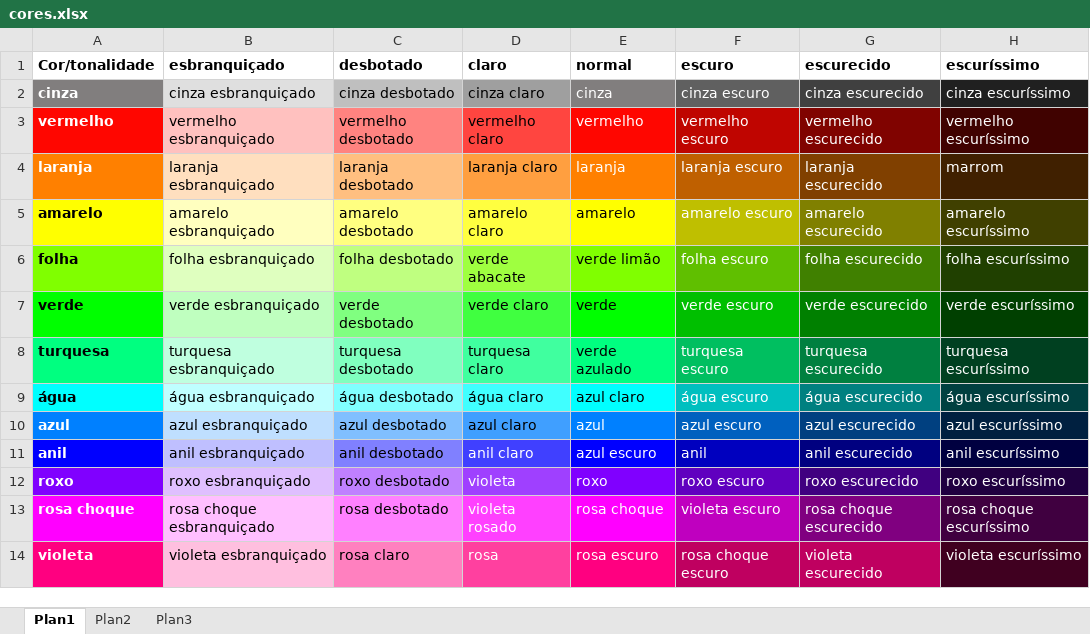
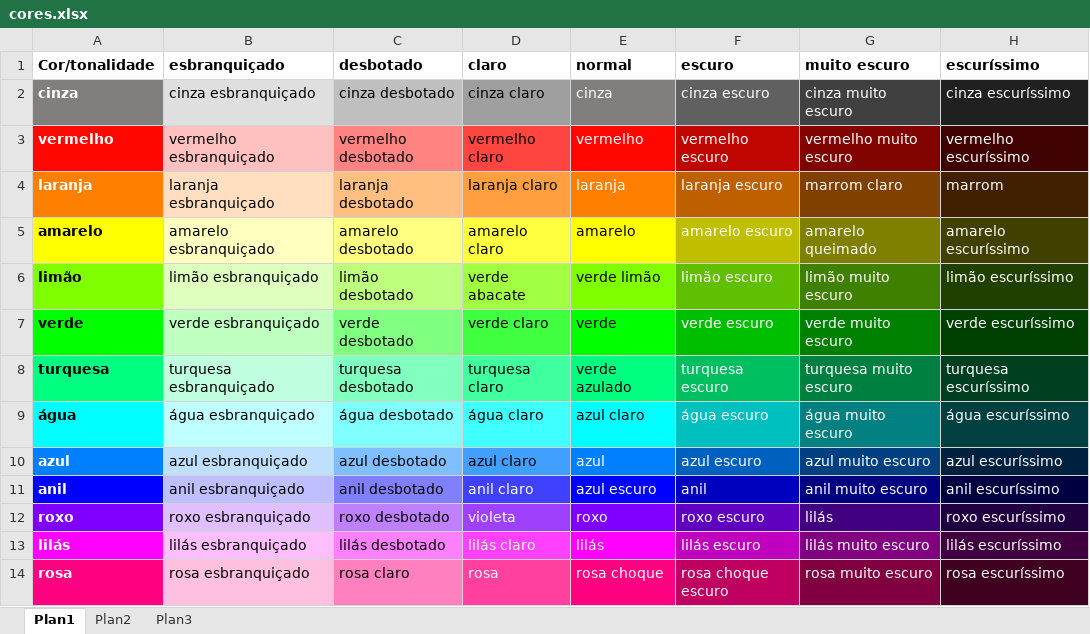
Before and after one commit to elenderg/PAL-1000, an Excel workbook: cal-4700-portugues/spal/cores.xlsx, sheet Plan1, drawn as a sheet; values as stored, in another font and other column widths than the file's, no borders; removed rows and columns are numbered as before the commit, all else as after; the diff names each change by its address in the sheet, - before the commit and + after, or states it on an @@ line.

Commit message:
Update cores.xlsx

```diff
--- a/cal-4700-portugues/spal/cores.xlsx (sheet Plan1)
+++ b/cal-4700-portugues/spal/cores.xlsx (sheet Plan1)
-G1: escurecido
+G1: muito escuro
-G2 (muito escuro): cinza escurecido
+G2 (muito escuro): cinza muito escuro
-G3 (muito escuro): vermelho escurecido
+G3 (muito escuro): vermelho muito escuro
-G4 (muito escuro): laranja escurecido
+G4 (muito escuro): marrom claro
-G5 (muito escuro): amarelo escurecido
+G5 (muito escuro): amarelo queimado
-A6 (Cor/tonalidade): folha
+A6 (Cor/tonalidade): limão
-B6 (esbranquiçado): folha esbranquiçado
+B6 (esbranquiçado): limão esbranquiçado
-C6 (desbotado): folha desbotado
+C6 (desbotado): limão desbotado
-F6 (escuro): folha escuro
+F6 (escuro): limão escuro
-G6 (muito escuro): folha escurecido
+G6 (muito escuro): limão muito escuro
-H6 (escuríssimo): folha escuríssimo
+H6 (escuríssimo): limão escuríssimo
-G7 (muito escuro): verde escurecido
+G7 (muito escuro): verde muito escuro
-G8 (muito escuro): turquesa escurecido
+G8 (muito escuro): turquesa muito escuro
-G9 (muito escuro): água escurecido
+G9 (muito escuro): água muito escuro
-G10 (muito escuro): azul escurecido
+G10 (muito escuro): azul muito escuro
-G11 (muito escuro): anil escurecido
+G11 (muito escuro): anil muito escuro
-G12 (muito escuro): roxo escurecido
+G12 (muito escuro): lilás
-row 13: rosa choque | rosa choque esbranquiçado | rosa desbotado | violeta rosado | rosa choque | violeta escuro | rosa choque escurecido | rosa choque escuríssimo
+row 13: lilás | lilás esbranquiçado | lilás desbotado | lilás claro | lilás | lilás escuro | lilás muito escuro | lilás escuríssimo
-A14 (Cor/tonalidade): violeta
+A14 (Cor/tonalidade): rosa
-B14 (esbranquiçado): violeta esbranquiçado
+B14 (esbranquiçado): rosa esbranquiçado
-E14 (normal): rosa escuro
+E14 (normal): rosa choque
-G14 (muito escuro): violeta escurecido
+G14 (muito escuro): rosa muito escuro
-G14 fill: #BF0060
+G14 fill: #800040
-H14 (escuríssimo): violeta escuríssimo
+H14 (escuríssimo): rosa escuríssimo
```
